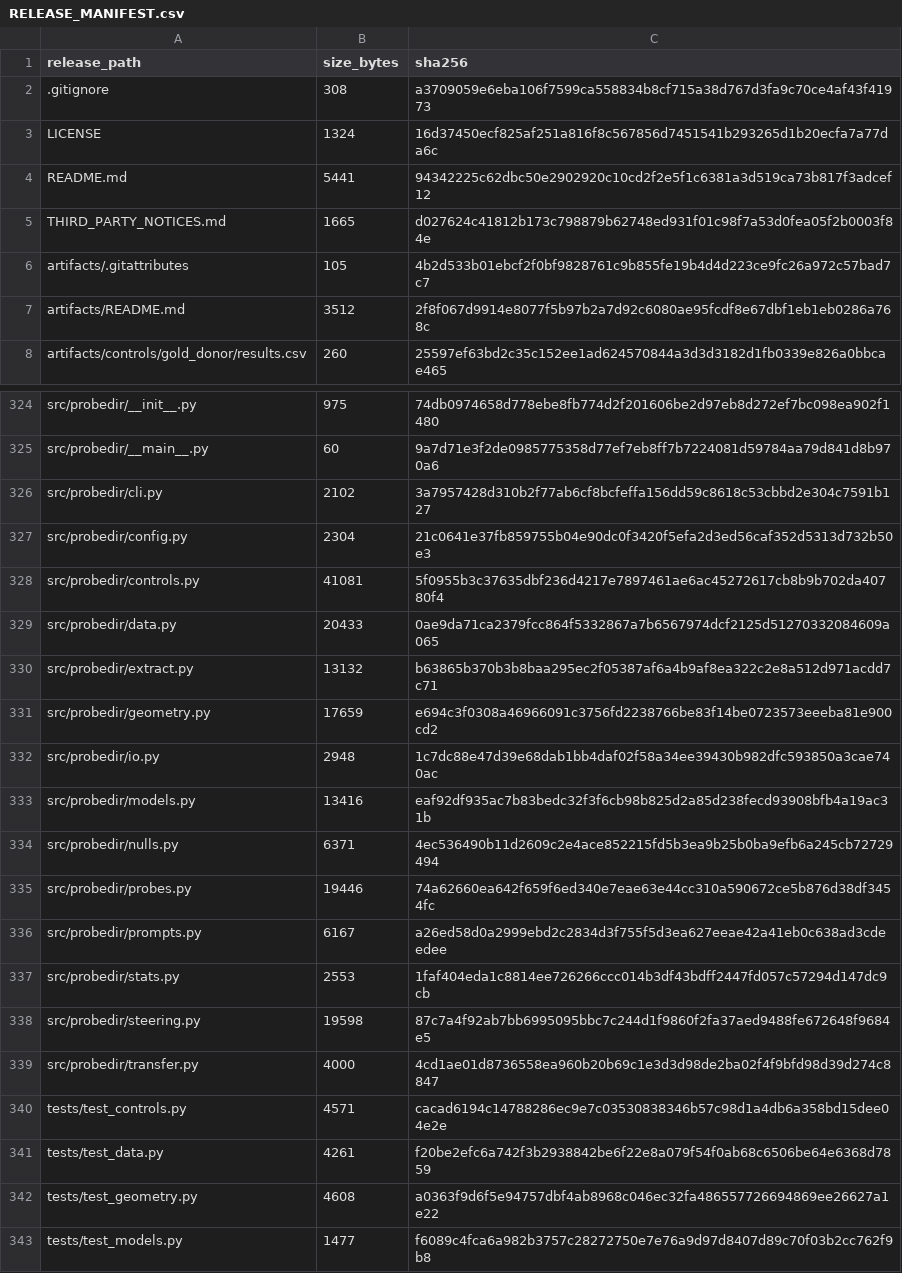
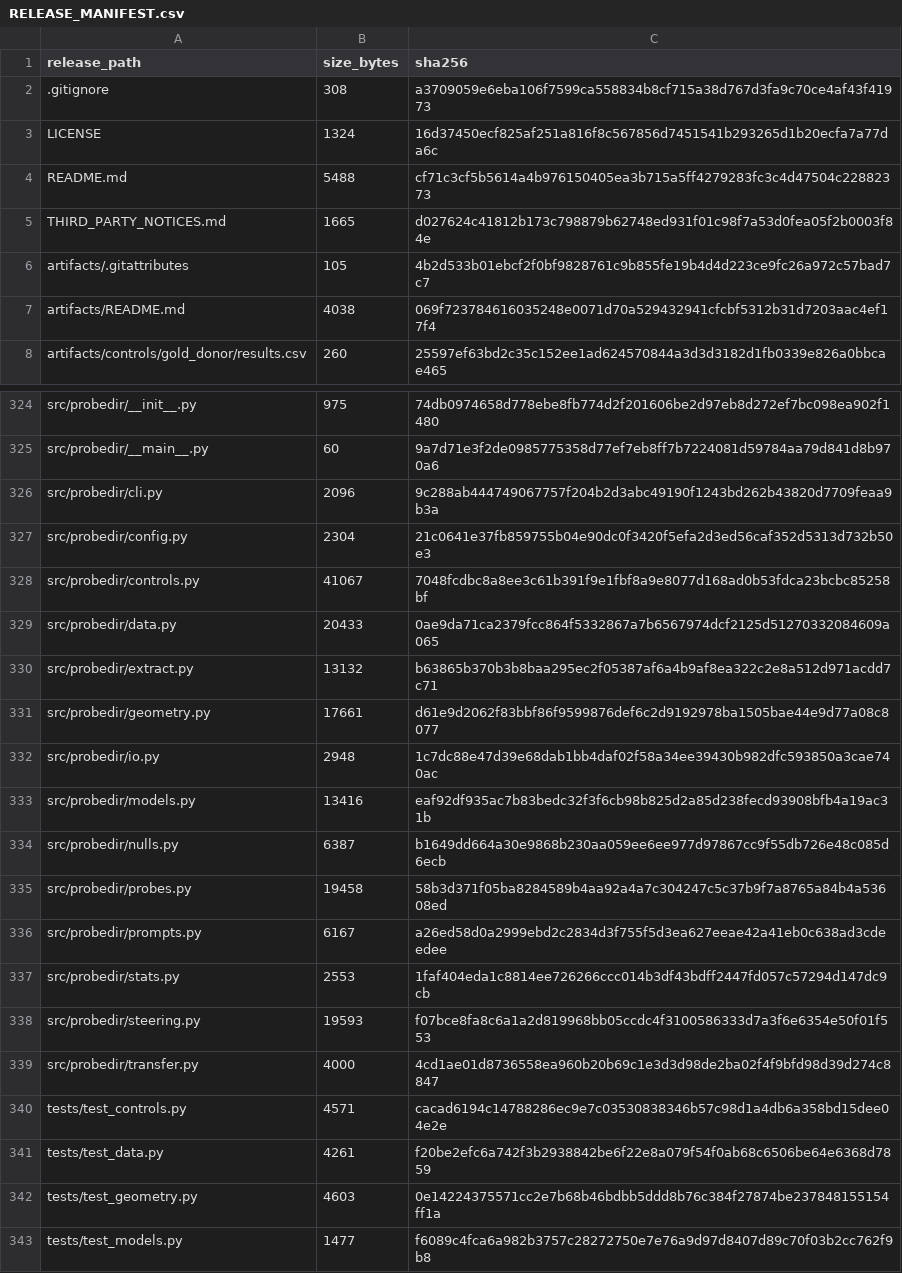
Before and after one commit to LeeDongHun38/beyond-probe-accuracy, a CSV file: RELEASE_MANIFEST.csv, drawn as a sheet; only a part is shown, gaps mark what is left out; the diff covers the shown part only.

```diff
--- a/RELEASE_MANIFEST.csv
+++ b/RELEASE_MANIFEST.csv
@@ -3,6 +3,6 @@ release_path,size_bytes,sha256
 LICENSE,1324,16d37450ecf825af251a816f8c567856d7451541b293265d1b20ecfa7a77da6c
-README.md,5441,94342225c62dbc50e2902920c10cd2f2e5f1c6381a3d519ca73b817f3adcef12
+README.md,5488,cf71c3cf5b5614a4b976150405ea3b715a5ff4279283fc3c4d47504c22882373
 THIRD_PARTY_NOTICES.md,1665,d027624c41812b173c798879b62748ed931f01c98f7a53d0fea05f2b0003f84e
 artifacts/.gitattributes,105,4b2d533b01ebcf2f0bf9828761c9b855fe19b4d4d223ce9fc26a972c57bad7c7
-artifacts/README.md,3512,2f8f067d9914e8077f5b97b2a7d92c6080ae95fcdf8e67dbf1eb1eb0286a768c
+artifacts/README.md,4038,069f723784616035248e0071d70a529432941cfcbf5312b31d7203aac4ef17f4
 artifacts/controls/gold_donor/results.csv,260,25597ef63bd2c35c152ee1ad624570844a3d3d3182d1fb0339e826a0bbcae465
@@ -325,15 +325,15 @@ src/probedir/__init__.py,975,74db0974658d778ebe8fb774d2f201606be2d97eb8d272ef7bc
 src/probedir/__main__.py,60,9a7d71e3f2de0985775358d77ef7eb8ff7b7224081d59784aa79d841d8b970a6
-src/probedir/cli.py,2102,3a7957428d310b2f77ab6cf8bcfeffa156dd59c8618c53cbbd2e304c7591b127
+src/probedir/cli.py,2096,9c288ab444749067757f204b2d3abc49190f1243bd262b43820d7709feaa9b3a
 src/probedir/config.py,2304,21c0641e37fb859755b04e90dc0f3420f5efa2d3ed56caf352d5313d732b50e3
-src/probedir/controls.py,41081,5f0955b3c37635dbf236d4217e7897461ae6ac45272617cb8b9b702da40780f4
+src/probedir/controls.py,41067,7048fcdbc8a8ee3c61b391f9e1fbf8a9e8077d168ad0b53fdca23bcbc85258bf
 src/probedir/data.py,20433,0ae9da71ca2379fcc864f5332867a7b6567974dcf2125d51270332084609a065
 src/probedir/extract.py,13132,b63865b370b3b8baa295ec2f05387af6a4b9af8ea322c2e8a512d971acdd7c71
-src/probedir/geometry.py,17659,e694c3f0308a46966091c3756fd2238766be83f14be0723573eeeba81e900cd2
+src/probedir/geometry.py,17661,d61e9d2062f83bbf86f9599876def6c2d9192978ba1505bae44e9d77a08c8077
 src/probedir/io.py,2948,1c7dc88e47d39e68dab1bb4daf02f58a34ee39430b982dfc593850a3cae740ac
 src/probedir/models.py,13416,eaf92df935ac7b83bedc32f3f6cb98b825d2a85d238fecd93908bfb4a19ac31b
-src/probedir/nulls.py,6371,4ec536490b11d2609c2e4ace852215fd5b3ea9b25b0ba9efb6a245cb72729494
-src/probedir/probes.py,19446,74a62660ea642f659f6ed340e7eae63e44cc310a590672ce5b876d38df3454fc
+src/probedir/nulls.py,6387,b1649dd664a30e9868b230aa059ee6ee977d97867cc9f55db726e48c085d6ecb
+src/probedir/probes.py,19458,58b3d371f05ba8284589b4aa92a4a7c304247c5c37b9f7a8765a84b4a53608ed
 src/probedir/prompts.py,6167,a26ed58d0a2999ebd2c2834d3f755f5d3ea627eeae42a41eb0c638ad3cdeedee
 src/probedir/stats.py,2553,1faf404eda1c8814ee726266ccc014b3df43bdff2447fd057c57294d147dc9cb
-src/probedir/steering.py,19598,87c7a4f92ab7bb6995095bbc7c244d1f9860f2fa37aed9488fe672648f9684e5
+src/probedir/steering.py,19593,f07bce8fa8c6a1a2d819968bb05ccdc4f3100586333d7a3f6e6354e50f01f553
 src/probedir/transfer.py,4000,4cd1ae01d8736558ea960b20b69c1e3d3d98de2ba02f4f9bfd98d39d274c8847
@@ -341,3 +341,3 @@ tests/test_controls.py,4571,cacad6194c14788286ec9e7c03530838346b57c98d1a4db6a358
 tests/test_data.py,4261,f20be2efc6a742f3b2938842be6f22e8a079f54f0ab68c6506be64e6368d7859
-tests/test_geometry.py,4608,a0363f9d6f5e94757dbf4ab8968c046ec32fa486557726694869ee26627a1e22
+tests/test_geometry.py,4603,0e14224375571cc2e7b68b46bdbb5ddd8b76c384f27874be237848155154ff1a
 tests/test_models.py,1477,f6089c4fca6a982b3757c28272750e7e76a9d97d8407d89c70f03b2cc762f9b8
```
Also changed, not shown: 8 edited cells elsewhere in this file, artifacts/data_audits/row_split/llama_position_exceptions.csv, 12 other files.
